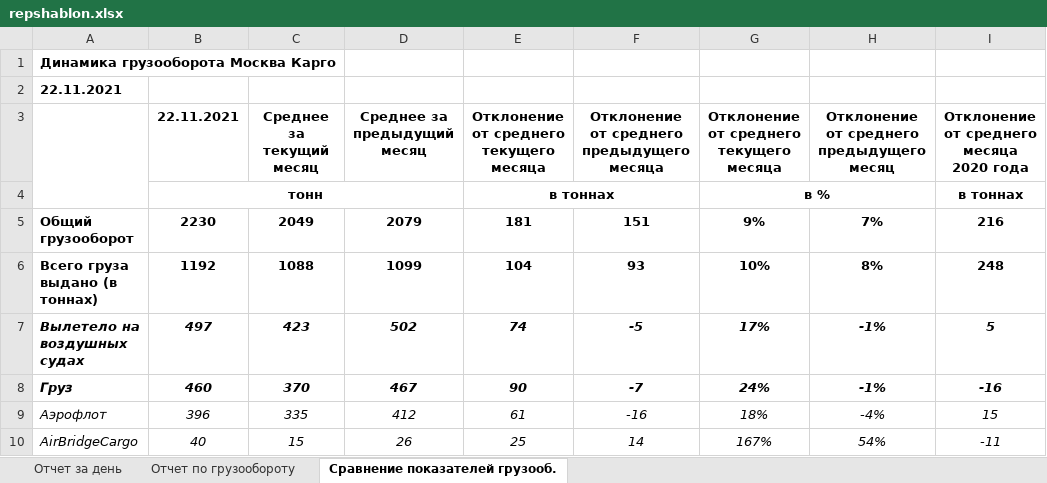
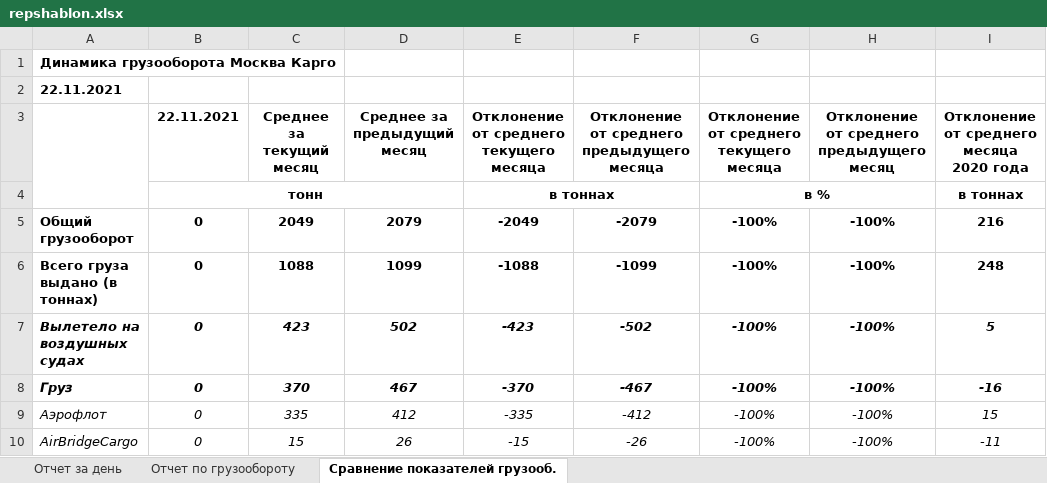
Before and after one commit to Veivan/Rep33Server, an Excel workbook: Rep33.Data/ReportsWorksheets/repshablon.xlsx, sheet Сравнение показателей грузооб., drawn as a sheet; only a part is shown; values as stored, in another font and other column widths than the file's, no borders; conditional formats not drawn; the diff covers the shown part only; the diff names each change by its address in the sheet, - before the commit and + after, or states it on an @@ line.

```diff
--- a/Rep33.Data/ReportsWorksheets/repshablon.xlsx (sheet Сравнение показателей грузооб.)
+++ b/Rep33.Data/ReportsWorksheets/repshablon.xlsx (sheet Сравнение показателей грузооб.)
-B5: 2230
+B5: 0
-E5: 181
+E5: -2049
-F5: 151
+F5: -2079
-G5: 9%
+G5: -100%
-H5: 7%
+H5: -100%
-B6: 1192
+B6: 0
-E6: 104
+E6: -1088
-F6: 93
+F6: -1099
-G6: 10%
+G6: -100%
-H6: 8%
+H6: -100%
-B7: 497
+B7: 0
-E7: 74
+E7: -423
-F7: -5
+F7: -502
-G7: 17%
+G7: -100%
-H7:H8: -1%
+H7:H8: -100%
-B8: 460
+B8: 0
-E8: 90
+E8: -370
-F8: -7
+F8: -467
-G8: 24%
+G8: -100%
-B9: 396
+B9: 0
-E9: 61
+E9: -335
-F9: -16
+F9: -412
-G9: 18%
+G9: -100%
-H9: -4%
+H9: -100%
-B10: 40
+B10: 0
-E10: 25
+E10: -15
-F10: 14
+F10: -26
-G10: 167%
+G10: -100%
-H10: 54%
+H10: -100%
```
Also changed, not shown: 169 edited cells elsewhere in this sheet, sheet Отчет за день, formulas that keep their value, hidden cells, 12 other files.
